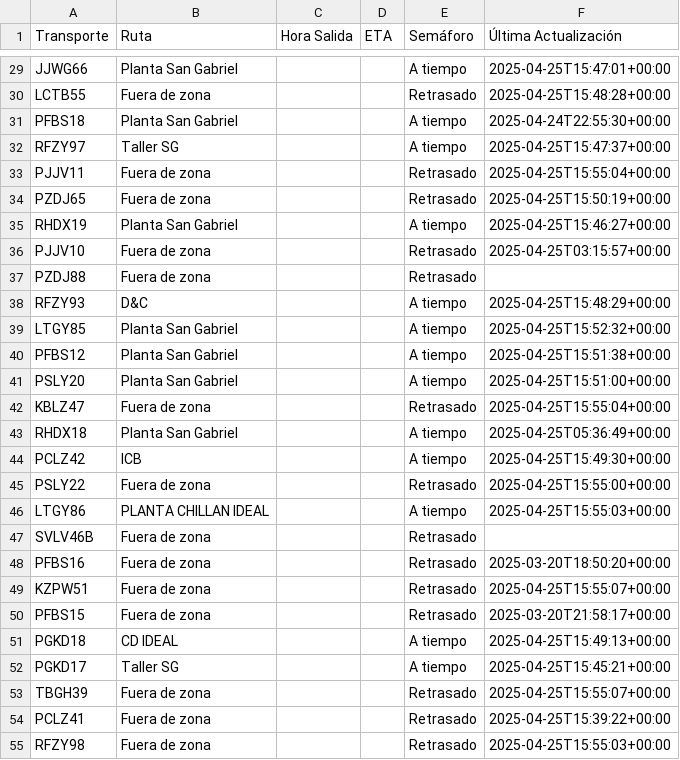
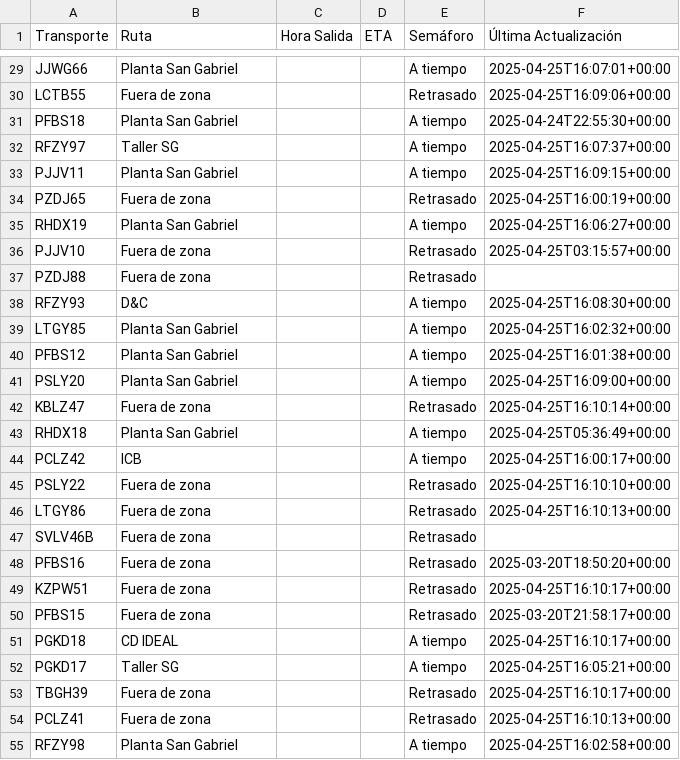
Before and after one commit to ErhickDiaz/Semaforo, a CSV file: viajes.csv, drawn as a sheet; only a part is shown, gaps mark what is left out; the diff covers the shown part only; the diff names each change by its address in the sheet, - before the commit and + after, or states it on an @@ line.

Commit message:
Actualización automática de viajes.csv

```diff
--- a/viajes.csv
+++ b/viajes.csv
-F29 (Última Actualización): 2025-04-25T15:47:01+00:00
+F29 (Última Actualización): 2025-04-25T16:07:01+00:00
-F30 (Última Actualización): 2025-04-25T15:48:28+00:00
+F30 (Última Actualización): 2025-04-25T16:09:06+00:00
-F32 (Última Actualización): 2025-04-25T15:47:37+00:00
+F32 (Última Actualización): 2025-04-25T16:07:37+00:00
-B33 (Ruta): Fuera de zona
+B33 (Ruta): Planta San Gabriel
-E33 (Semáforo): Retrasado
+E33 (Semáforo): A tiempo
-F33 (Última Actualización): 2025-04-25T15:55:04+00:00
+F33 (Última Actualización): 2025-04-25T16:09:15+00:00
-F34 (Última Actualización): 2025-04-25T15:50:19+00:00
+F34 (Última Actualización): 2025-04-25T16:00:19+00:00
-F35 (Última Actualización): 2025-04-25T15:46:27+00:00
+F35 (Última Actualización): 2025-04-25T16:06:27+00:00
-F38 (Última Actualización): 2025-04-25T15:48:29+00:00
+F38 (Última Actualización): 2025-04-25T16:08:30+00:00
-F39 (Última Actualización): 2025-04-25T15:52:32+00:00
+F39 (Última Actualización): 2025-04-25T16:02:32+00:00
-F40 (Última Actualización): 2025-04-25T15:51:38+00:00
+F40 (Última Actualización): 2025-04-25T16:01:38+00:00
-F41 (Última Actualización): 2025-04-25T15:51:00+00:00
+F41 (Última Actualización): 2025-04-25T16:09:00+00:00
-F42 (Última Actualización): 2025-04-25T15:55:04+00:00
+F42 (Última Actualización): 2025-04-25T16:10:14+00:00
-F44 (Última Actualización): 2025-04-25T15:49:30+00:00
+F44 (Última Actualización): 2025-04-25T16:00:17+00:00
-F45 (Última Actualización): 2025-04-25T15:55:00+00:00
+F45 (Última Actualización): 2025-04-25T16:10:10+00:00
-B46 (Ruta): PLANTA CHILLAN IDEAL
+B46 (Ruta): Fuera de zona
-E46 (Semáforo): A tiempo
+E46 (Semáforo): Retrasado
-F46 (Última Actualización): 2025-04-25T15:55:03+00:00
+F46 (Última Actualización): 2025-04-25T16:10:13+00:00
-F49 (Última Actualización): 2025-04-25T15:55:07+00:00
+F49 (Última Actualización): 2025-04-25T16:10:17+00:00
-F51 (Última Actualización): 2025-04-25T15:49:13+00:00
+F51 (Última Actualización): 2025-04-25T16:10:17+00:00
-F52 (Última Actualización): 2025-04-25T15:45:21+00:00
+F52 (Última Actualización): 2025-04-25T16:05:21+00:00
-F53 (Última Actualización): 2025-04-25T15:55:07+00:00
+F53 (Última Actualización): 2025-04-25T16:10:17+00:00
-F54 (Última Actualización): 2025-04-25T15:39:22+00:00
+F54 (Última Actualización): 2025-04-25T16:10:13+00:00
-B55 (Ruta): Fuera de zona
+B55 (Ruta): Planta San Gabriel
-E55 (Semáforo): Retrasado
+E55 (Semáforo): A tiempo
-F55 (Última Actualización): 2025-04-25T15:55:03+00:00
+F55 (Última Actualización): 2025-04-25T16:02:58+00:00
```
Also changed, not shown: 60 edited cells elsewhere in this file.
